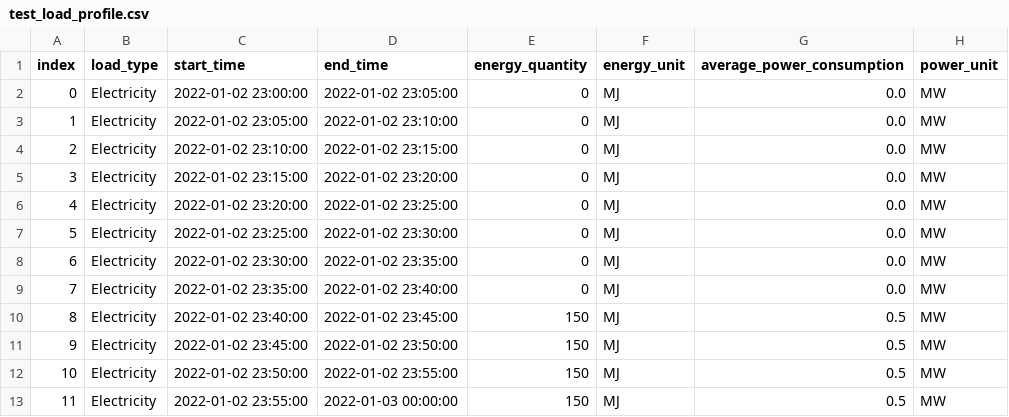
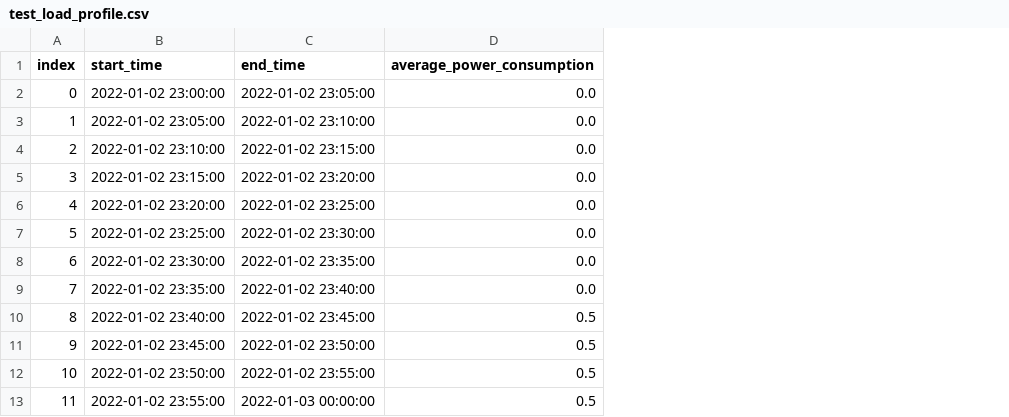
Before and after one commit to FZJ-IEK3-VSA/jsa_data_manager, a CSV file: examples/read_load_profiles_csv/test_load_profile.csv, drawn as a sheet; the diff names each change by its address in the sheet, - before the commit and + after, or states it on an @@ line.

```diff
--- a/examples/read_load_profiles_csv/test_load_profile.csv
+++ b/examples/read_load_profiles_csv/test_load_profile.csv
-column B (load_type), rows 2-13: all Electricity
-column E (energy_quantity), rows 2-13: 0 | 0 | 0 | 0 | 0 | 0 | 0 | 0 | 150 | 150 | 150 | 150
-column F (energy_unit), rows 2-13: all MJ
-column H (power_unit), rows 2-13: all MW
```
Also changed, not shown: 4 other files.
